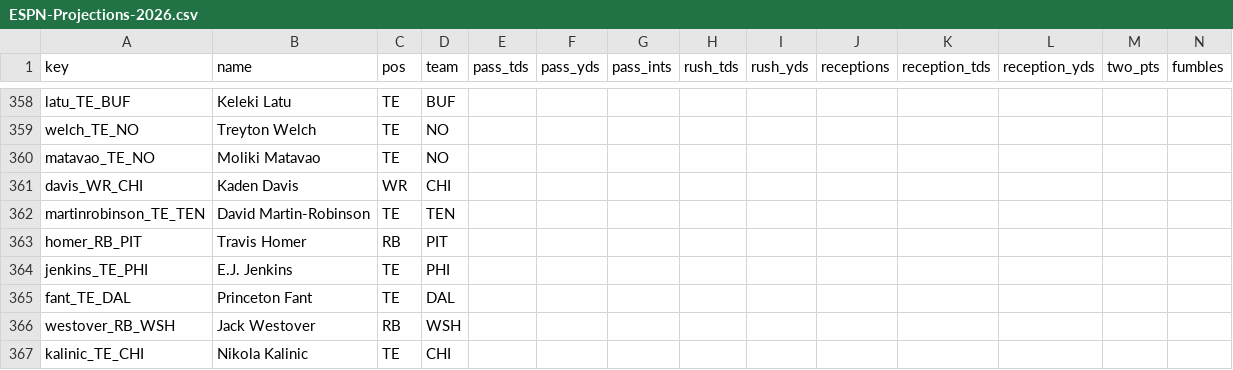
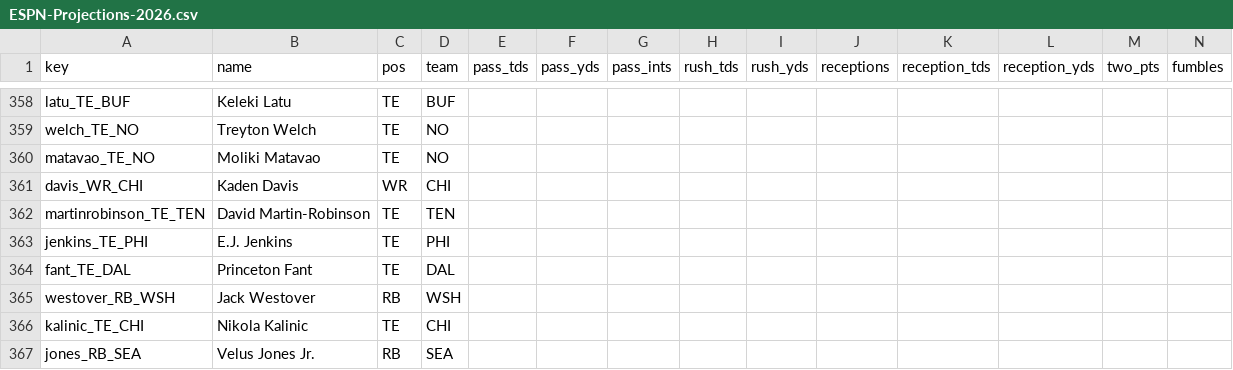
Before and after one commit to c4c-innovationslab/fantasy-football-manager, a CSV file: data/raw/projections/ESPN-Projections-2026.csv, drawn as a sheet; only a part is shown, gaps mark what is left out; the shorter side is filled out with more unchanged rows; rows hold the shown columns only; the diff names each change by its address in the sheet, - before the commit and + after, or states it on an @@ line.

```diff
--- a/data/raw/projections/ESPN-Projections-2026.csv
+++ b/data/raw/projections/ESPN-Projections-2026.csv
-row 363: homer_RB_PIT | Travis Homer | RB | PIT
```
Also changed, not shown: data/processed/Projections-2026.csv, data/raw/projections/CBS-Projections-2026.csv, 2 other files.
